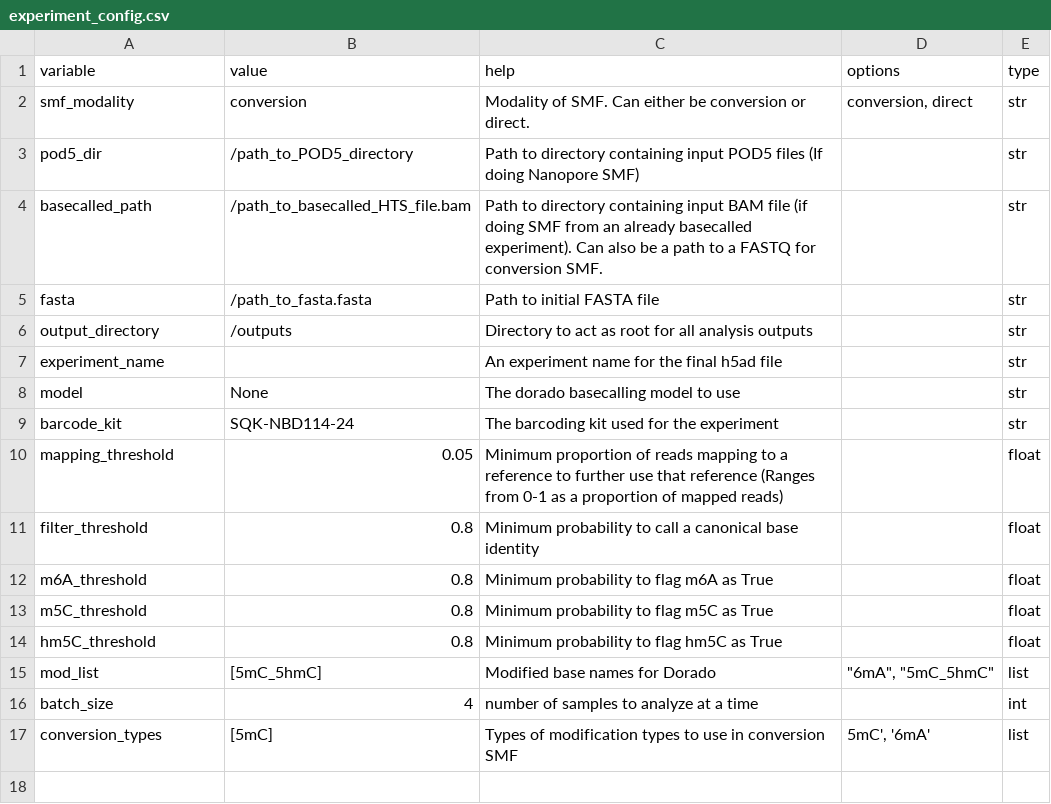
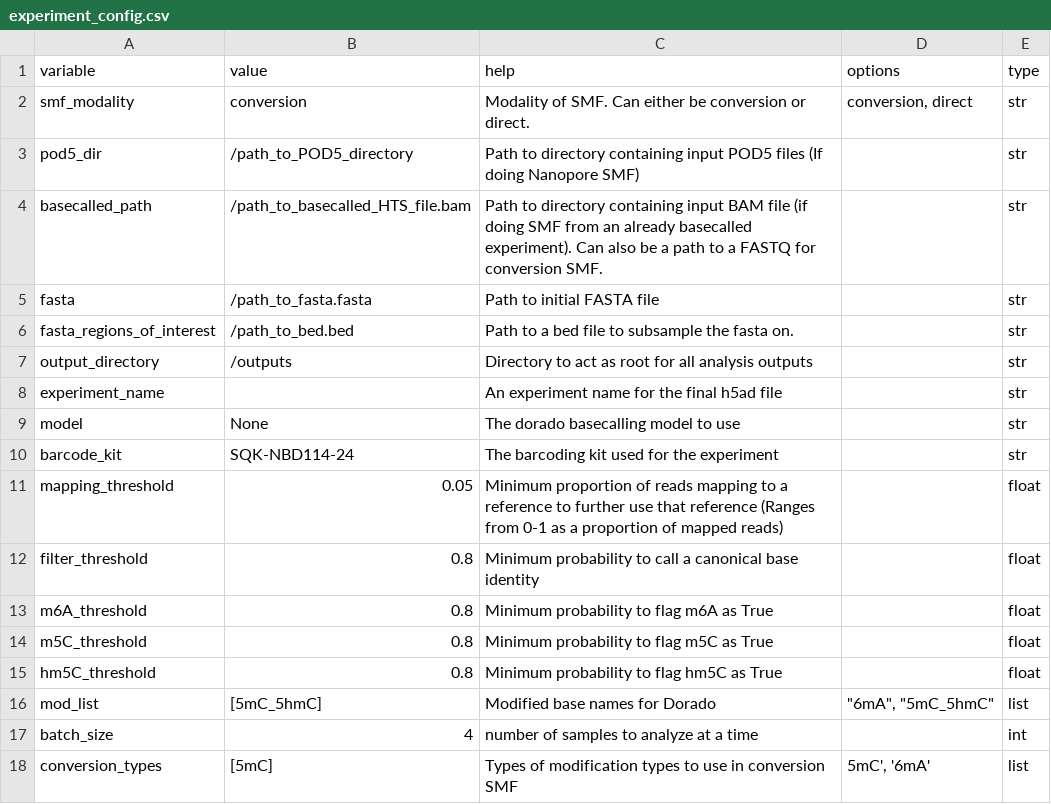
Before and after one commit to jkmckenna/smftools, a CSV file: experiment_config.csv, drawn as a sheet.

```diff
--- a/experiment_config.csv
+++ b/experiment_config.csv
@@ -5,2 +5,3 @@ basecalled_path,/path_to_basecalled_HTS_file.bam,Path to directory containing in
 fasta,/path_to_fasta.fasta,Path to initial FASTA file,,str
+fasta_regions_of_interest,/path_to_bed.bed,Path to a bed file to subsample the fasta on.,,str
 output_directory,/outputs,Directory to act as root for all analysis outputs,,str
```
Also changed, not shown: 7 other files.
